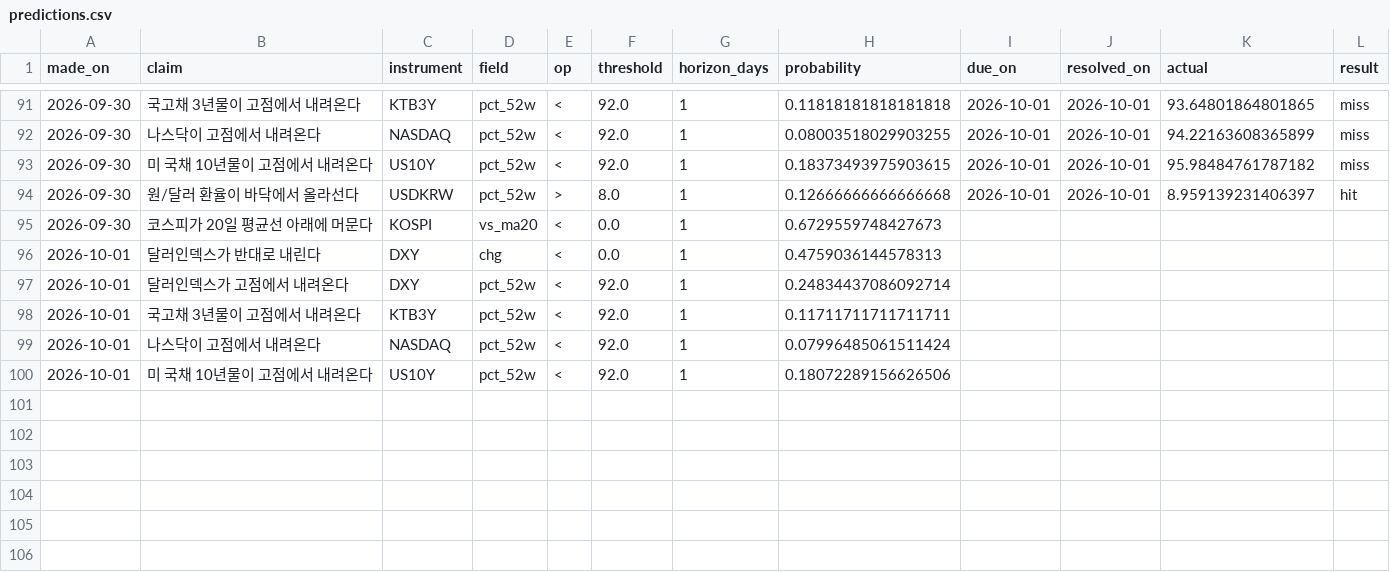
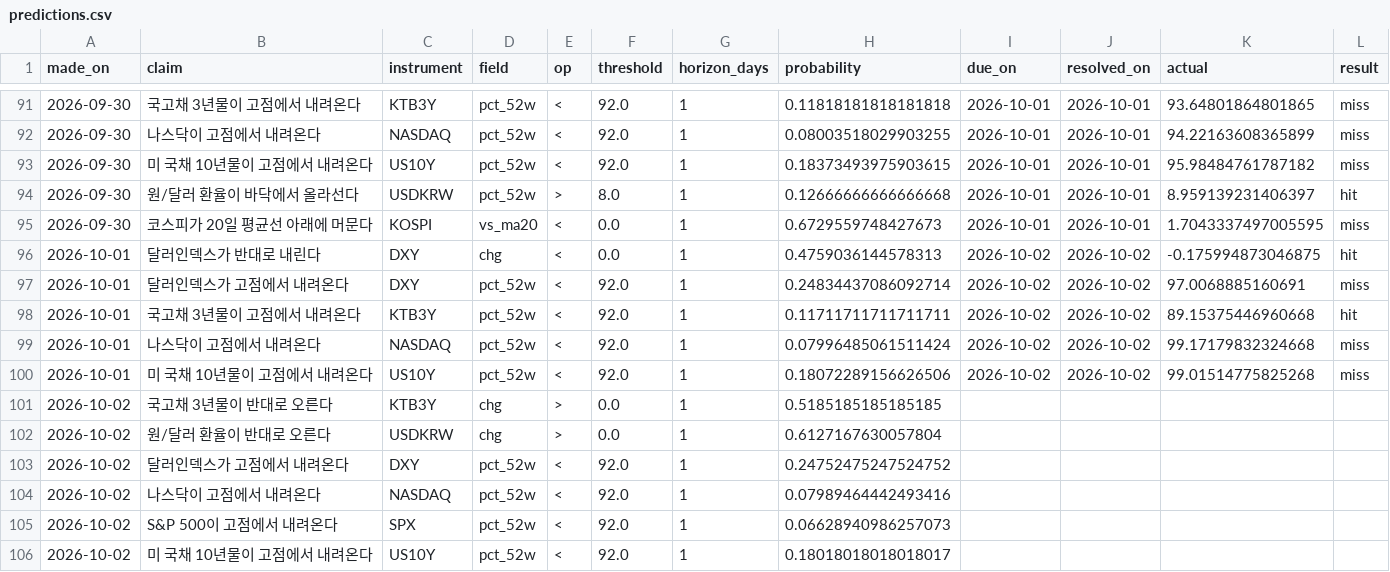
Before and after one commit to portailor/daily-brief, a CSV file: data/predictions.csv, drawn as a sheet; only a part is shown, gaps mark what is left out.

```diff
--- a/data/predictions.csv
+++ b/data/predictions.csv
@@ -94,7 +94,13 @@ made_on,claim,instrument,field,op,threshold,horizon_days,probability,due_on,reso
 2026-09-30,원/달러 환율이 바닥에서 올라선다,USDKRW,pct_52w,>,8.0,1,0.12666666666666668,2026-10-01,2026-10-01,8.959139231406397,hit
-2026-09-30,코스피가 20일 평균선 아래에 머문다,KOSPI,vs_ma20,<,0.0,1,0.6729559748427673,,,,
-2026-10-01,달러인덱스가 반대로 내린다,DXY,chg,<,0.0,1,0.4759036144578313,,,,
-2026-10-01,달러인덱스가 고점에서 내려온다,DXY,pct_52w,<,92.0,1,0.24834437086092714,,,,
-2026-10-01,국고채 3년물이 고점에서 내려온다,KTB3Y,pct_52w,<,92.0,1,0.11711711711711711,,,,
-2026-10-01,나스닥이 고점에서 내려온다,NASDAQ,pct_52w,<,92.0,1,0.07996485061511424,,,,
-2026-10-01,미 국채 10년물이 고점에서 내려온다,US10Y,pct_52w,<,92.0,1,0.18072289156626506,,,,
+2026-09-30,코스피가 20일 평균선 아래에 머문다,KOSPI,vs_ma20,<,0.0,1,0.6729559748427673,2026-10-01,2026-10-01,1.7043337497005595,miss
+2026-10-01,달러인덱스가 반대로 내린다,DXY,chg,<,0.0,1,0.4759036144578313,2026-10-02,2026-10-02,-0.175994873046875,hit
+2026-10-01,달러인덱스가 고점에서 내려온다,DXY,pct_52w,<,92.0,1,0.24834437086092714,2026-10-02,2026-10-02,97.0068885160691,miss
+2026-10-01,국고채 3년물이 고점에서 내려온다,KTB3Y,pct_52w,<,92.0,1,0.11711711711711711,2026-10-02,2026-10-02,89.15375446960668,hit
+2026-10-01,나스닥이 고점에서 내려온다,NASDAQ,pct_52w,<,92.0,1,0.07996485061511424,2026-10-02,2026-10-02,99.17179832324668,miss
+2026-10-01,미 국채 10년물이 고점에서 내려온다,US10Y,pct_52w,<,92.0,1,0.18072289156626506,2026-10-02,2026-10-02,99.01514775825268,miss
+2026-10-02,국고채 3년물이 반대로 오른다,KTB3Y,chg,>,0.0,1,0.5185185185185185,,,,
+2026-10-02,원/달러 환율이 반대로 오른다,USDKRW,chg,>,0.0,1,0.6127167630057804,,,,
+2026-10-02,달러인덱스가 고점에서 내려온다,DXY,pct_52w,<,92.0,1,0.24752475247524752,,,,
+2026-10-02,나스닥이 고점에서 내려온다,NASDAQ,pct_52w,<,92.0,1,0.07989464442493416,,,,
+2026-10-02,S&P 500이 고점에서 내려온다,SPX,pct_52w,<,92.0,1,0.06628940986257073,,,,
+2026-10-02,미 국채 10년물이 고점에서 내려온다,US10Y,pct_52w,<,92.0,1,0.18018018018018017,,,,
```
Also changed, not shown: 2 other files.
